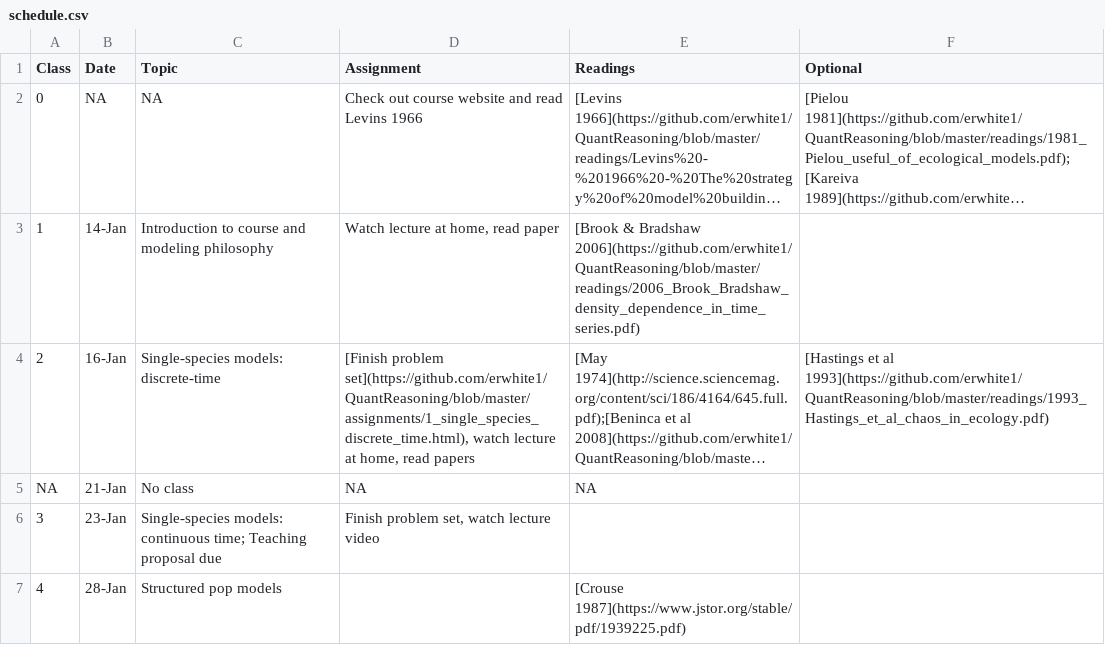
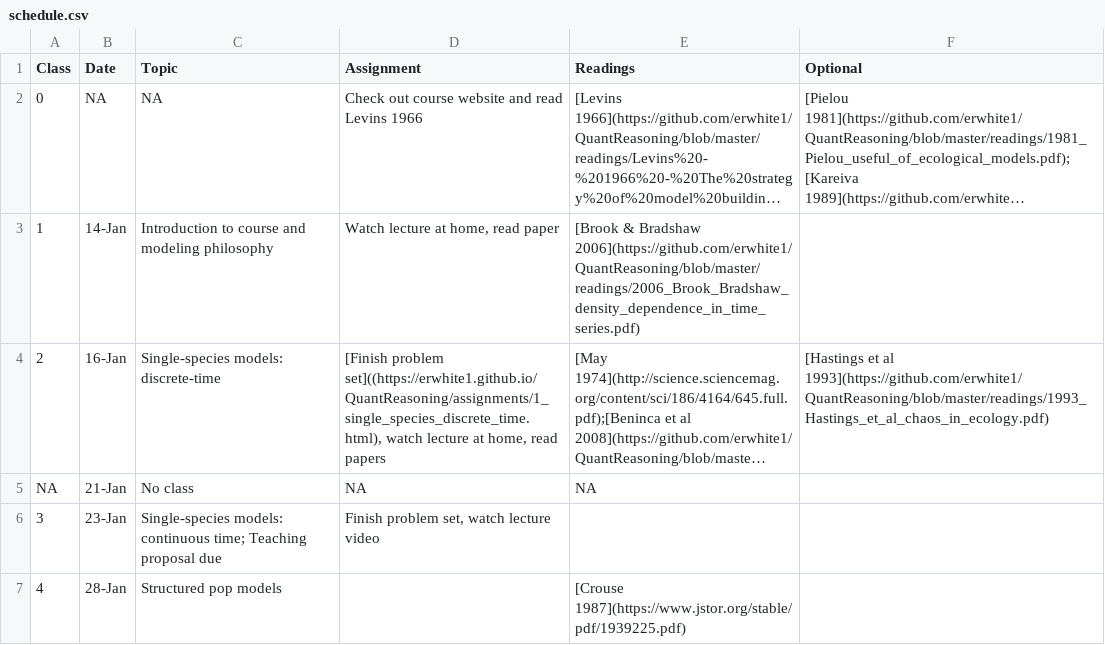
Before and after one commit to eastonwhite/QuantReasoning, a CSV file: schedule.csv, drawn as a sheet; only a part is shown; long unchanged cells end in …; the diff names each change by its address in the sheet, - before the commit and + after, or states it on an @@ line.

Commit message:
updated schedule

```diff
--- a/schedule.csv
+++ b/schedule.csv
-D4 (Assignment): [Finish problem set](https://github.com/erwhite1/QuantReasoning/blob/master/assignments/1_single_species_discrete_time.html), watch lecture…
+D4 (Assignment): [Finish problem set]((https://erwhite1.github.io/QuantReasoning/assignments/1_single_species_discrete_time.html), watch lecture…
```
Also changed, not shown: 1 other file.
